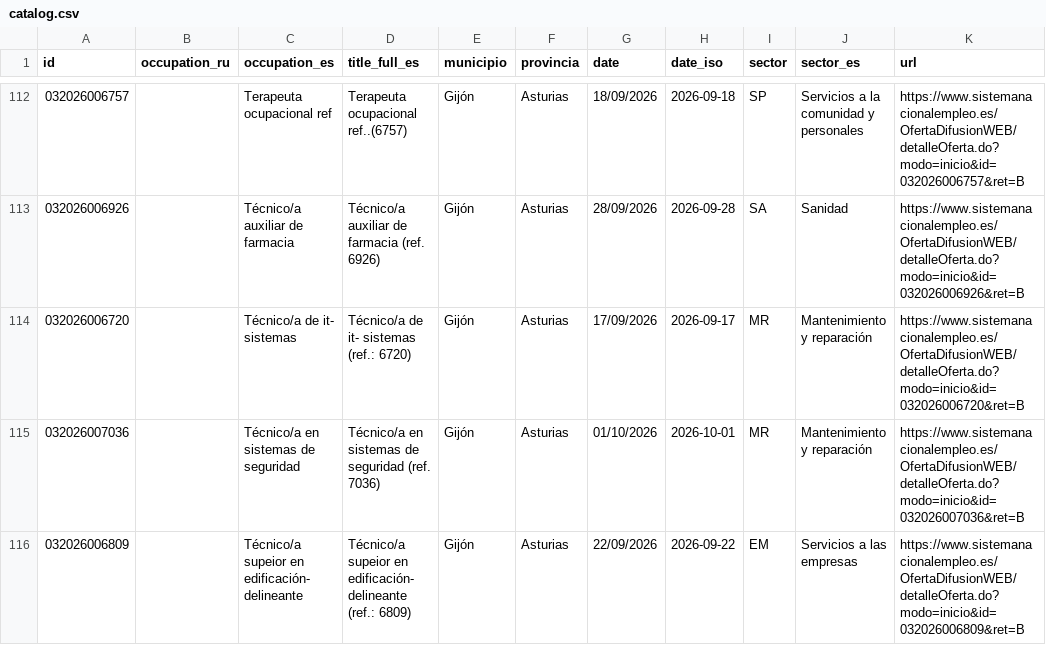
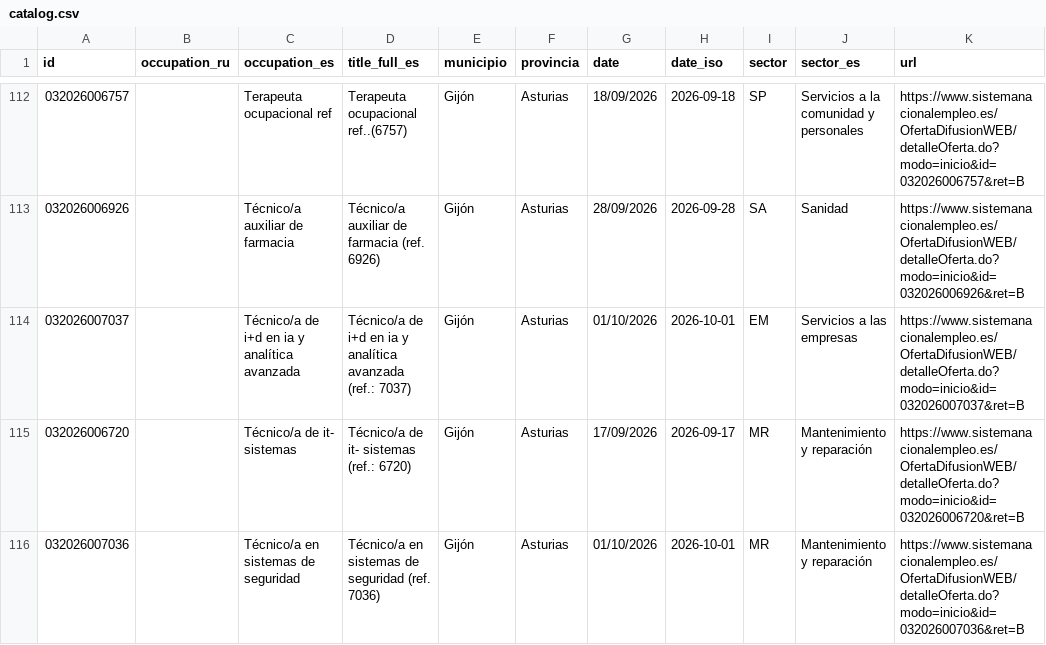
Before and after one commit to RealBuddy/sepe-jobs, a CSV file: catalog.csv, drawn as a sheet; only a part is shown, gaps mark what is left out; the shorter side is filled out with more unchanged rows; the diff covers the shown part only; the diff names each change by its address in the sheet, - before the commit and + after, or states it on an @@ line.

```diff
--- a/catalog.csv
+++ b/catalog.csv
+row 114: 032026007037 |  | Técnico/a de i+d en ia y analítica avanzada | Técnico/a de i+d en ia y analítica avanzada (ref.: 7037) | Gijón | Asturias | 01/10/2026 | 2026-10-01 | EM | Servicios a las empresas | https://www.sistemanacionalempleo.es/OfertaDifusionWEB/detalleOferta.do?modo=inicio&id=032026007037&ret=B
```
Also changed, not shown: 2 added rows and 2 removed rows elsewhere in this file, 8 other files.
